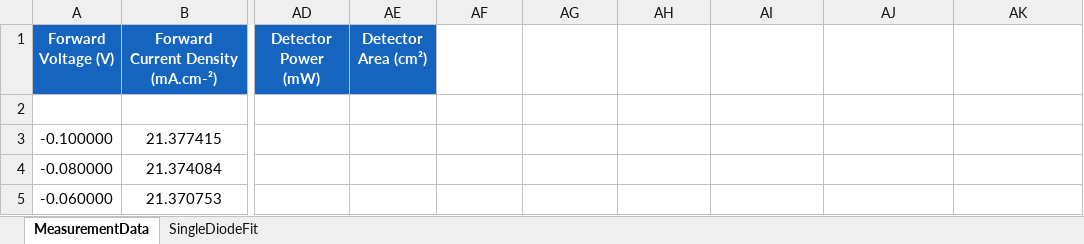
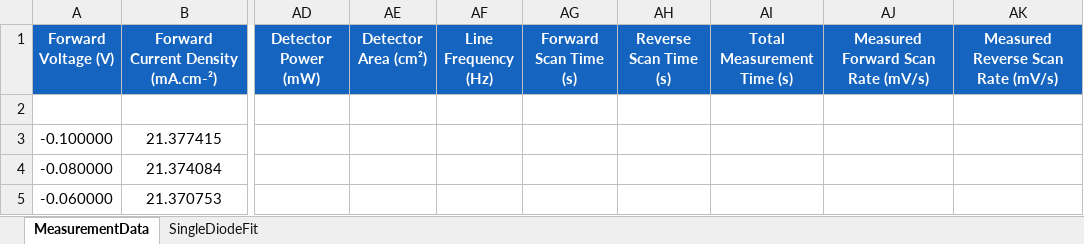
Before and after one commit to Polimante/jv-measurements, an Excel workbook: Samples/01_Illuminated_JV.xlsx, sheet MeasurementData, drawn as a sheet; only a part is shown, gaps mark what is left out; values as stored, in another font and other column widths than the file's, no borders; the diff names each change by its address in the sheet, - before the commit and + after, or states it on an @@ line.

```diff
--- a/Samples/01_Illuminated_JV.xlsx (sheet MeasurementData)
+++ b/Samples/01_Illuminated_JV.xlsx (sheet MeasurementData)
-AF1: (empty)
+AF1: Line Frequency (Hz)
-AF1:AK1 fill: none
+AF1:AK1 fill: #1565C0
-AG1: (empty)
+AG1: Forward Scan Time (s)
-AH1: (empty)
+AH1: Reverse Scan Time (s)
-AI1: (empty)
+AI1: Total Measurement Time (s)
-AJ1: (empty)
+AJ1: Measured Forward Scan Rate (mV/s)
-AK1: (empty)
+AK1: Measured Reverse Scan Rate (mV/s)
```
Also changed, not shown: sheet SingleDiodeFit, Samples/02_Dark_JV.xlsx, Samples/07_ISOS_D1.xlsx, 31 other files.
